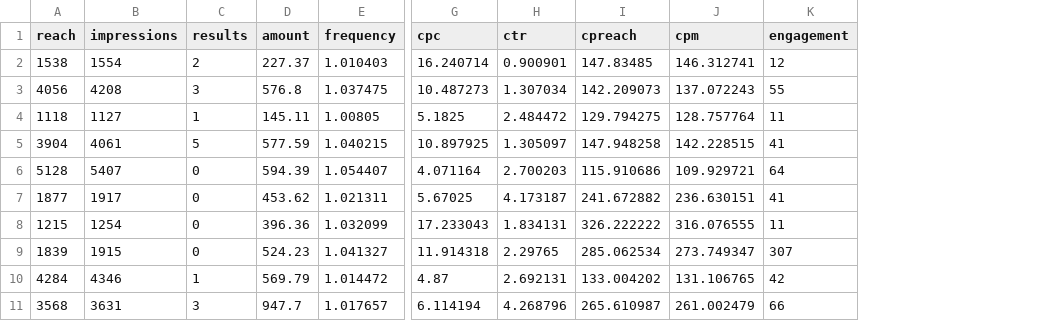
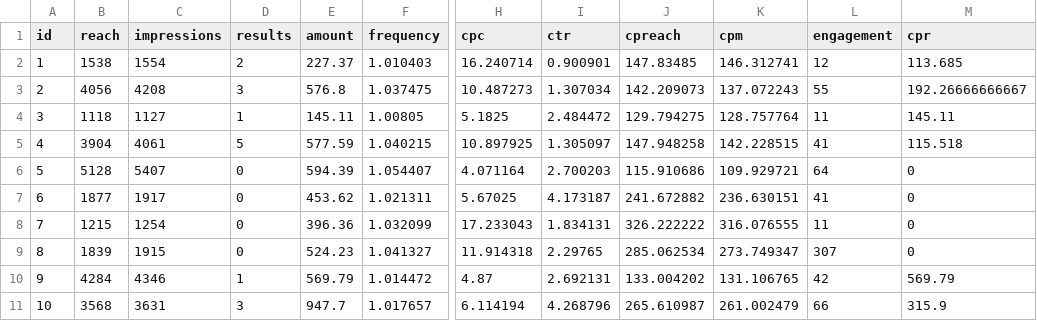
Before and after one commit to jpvelsamy/hotdog, a CSV file: data/gamma.csv, drawn as a sheet; only a part is shown, gaps mark what is left out; the diff names each change by its address in the sheet, - before the commit and + after, or states it on an @@ line.

```diff
--- a/data/gamma.csv
+++ b/data/gamma.csv
+column A (id), rows 2-11: 1 | 2 | 3 | 4 | 5 | 6 | 7 | 8 | 9 | 10
+column M (cpr), rows 2-11: 113.685 | 192.26666666667 | 145.11 | 115.518 | 0 | 0 | 0 | 0 | 569.79 | 315.9
```
Also changed, not shown: 9 other files.
